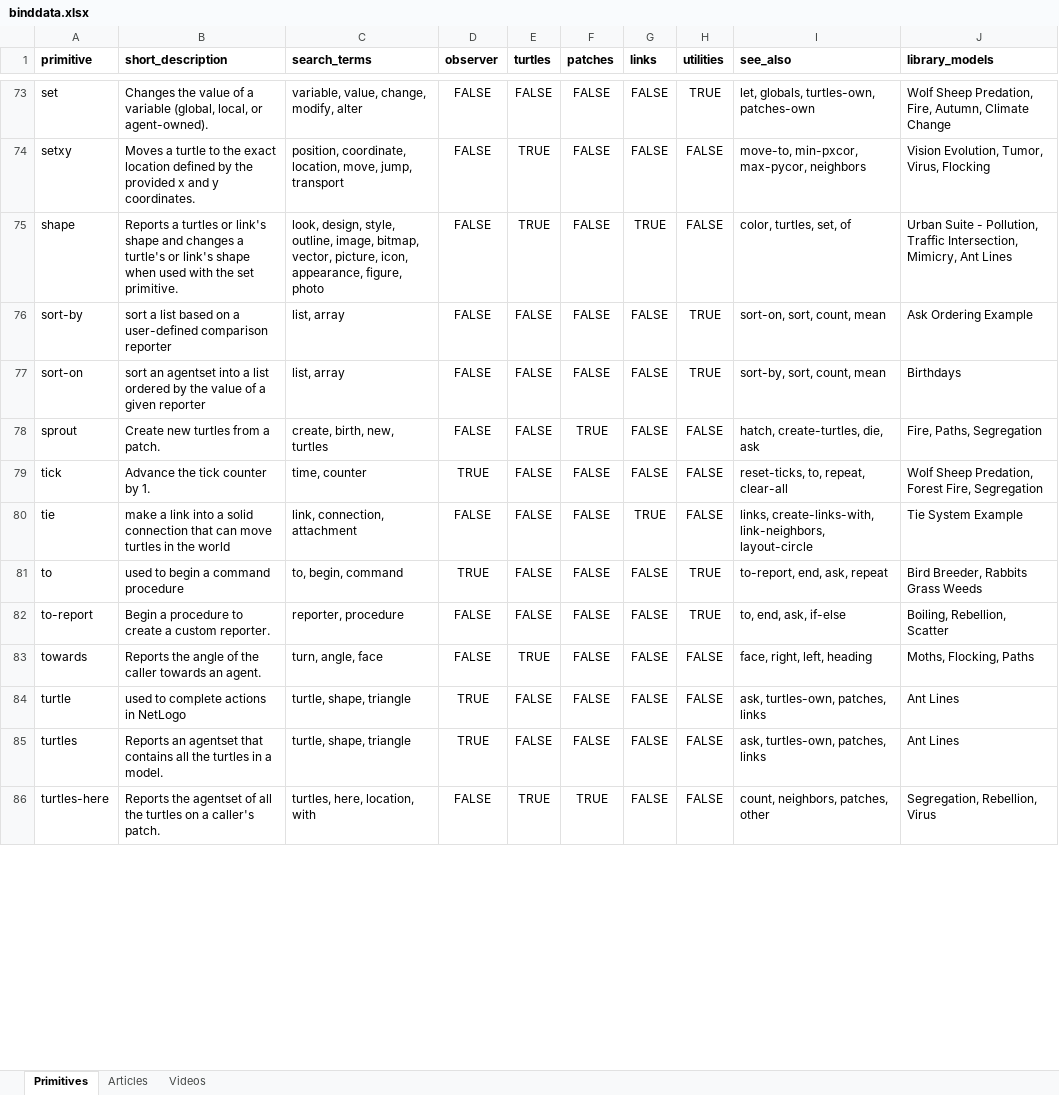
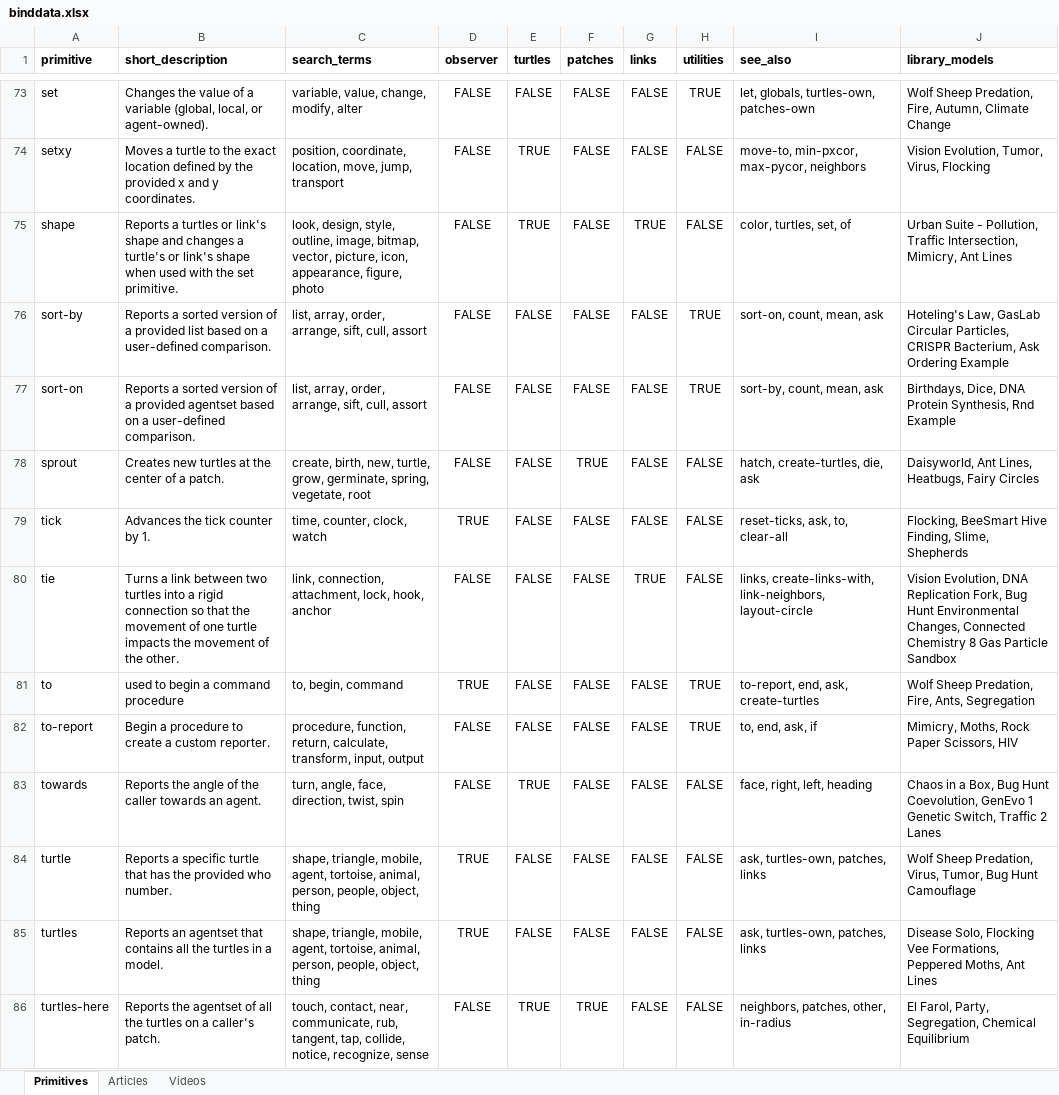
Before and after one commit to NetLogo/beginners-interactive-netlogo-dictionary, an Excel workbook: metadata/binddata.xlsx, sheet Primitives, drawn as a sheet; only a part is shown, gaps mark what is left out; values as stored, in another font and other column widths than the file's, no borders; conditional formats not drawn; the diff covers the shown part only; the diff names each change by its address in the sheet, - before the commit and + after, or states it on an @@ line.

Commit message:
finished updating the metadata

```diff
--- a/metadata/binddata.xlsx (sheet Primitives)
+++ b/metadata/binddata.xlsx (sheet Primitives)
-B76 (short_description): sort a list based on a user-defined comparison reporter
+B76 (short_description): Reports a sorted version of a provided list based on a user-defined comparison.
-C76:C77 (search_terms): list, array
+C76:C77 (search_terms): list, array, order, arrange, sift, cull, assort
-I76 (see_also): sort-on, sort, count, mean
+I76 (see_also): sort-on, count, mean, ask
-J76 (library_models): Ask Ordering…
+J76 (library_models): Hoteling's Law, GasLab Circular Particles, CRISPR Bacterium, Ask Ordering…
-B77 (short_description): sort an agentset into a list ordered by the value of a given reporter
+B77 (short_description): Reports a sorted version of a provided agentset based on a user-defined comparison.
-I77 (see_also): sort-by, sort, count, mean
+I77 (see_also): sort-by, count, mean, ask
-J77 (library_models): Birthdays
+J77 (library_models): Birthdays, Dice, DNA Protein Synthesis, Rnd Example
-B78 (short_description): Create new turtles from a patch.
+B78 (short_description): Creates new turtles at the center of a patch.
-C78 (search_terms): …birth, new, turtles
+C78 (search_terms): …birth, new, turtle, grow, germinate, spring, vegetate, root
-J78 (library_models): Fire, Paths, Segregation
+J78 (library_models): Daisyworld, Ant Lines, Heatbugs, Fairy Circles
-B79 (short_description): Advance the tick counter by 1.
+B79 (short_description): Advances the tick counter by 1.
-C79 (search_terms): time, counter
+C79 (search_terms): time, counter, clock, watch
-I79 (see_also): reset-ticks, to, repeat, clear-all
+I79 (see_also): reset-ticks, ask, to, clear-all
-J79 (library_models): Wolf Sheep Predation, Forest Fire, Segregation
+J79 (library_models): Flocking, BeeSmart Hive Finding, Slime, Shepherds
-B80 (short_description): make a link into a solid connection that can move turtles in the world
+B80 (short_description): Turns a link between two turtles into a rigid connection so that the movement of one turtle impacts the movement of the other.
-C80 (search_terms): link, connection, attachment
+C80 (search_terms): link, connection, attachment, lock, hook, anchor
-J80 (library_models): Tie System Example
+J80 (library_models): Vision Evolution, DNA Replication Fork, Bug Hunt Environmental Changes, Connected Chemistry 8 Gas Particle Sandbox
-I81 (see_also): to-report, end, ask, repeat
+I81 (see_also): to-report, end, ask, create-turtles
-J81 (library_models): Bird Breeder, Rabbits Grass Weeds
+J81 (library_models): Wolf Sheep Predation, Fire, Ants, Segregation
-C82 (search_terms): reporter, procedure
+C82 (search_terms): procedure, function, return, calculate, transform, input, output
-I82 (see_also): to, end, ask, if-else
+I82 (see_also): to, end, ask, if
-J82 (library_models): Boiling, Rebellion, Scatter
+J82 (library_models): Mimicry, Moths, Rock Paper Scissors, HIV
-C83 (search_terms): turn, angle, face
+C83 (search_terms): turn, angle, face, direction, twist, spin
-J83 (library_models): Moths, Flocking, Paths
+J83 (library_models): Chaos in a Box, Bug Hunt Coevolution, GenEvo 1 Genetic Switch, Traffic 2 Lanes
-B84 (short_description): used to complete actions in NetLogo
+B84 (short_description): Reports a specific turtle that has the provided who number.
-C84:C85 (search_terms): turtle, shape, triangle
+C84:C85 (search_terms): shape, triangle, mobile, agent, tortoise, animal, person, people, object, thing
-J84 (library_models): Ant Lines
+J84 (library_models): Wolf Sheep Predation, Virus, Tumor, Bug Hunt Camouflage
-J85 (library_models): Ant Lines
+J85 (library_models): Disease Solo, Flocking Vee Formations, Peppered Moths, Ant Lines
-C86 (search_terms): turtles, here, location, with
+C86 (search_terms): touch, contact, near, communicate, rub, tangent, tap, collide, notice, recognize, sense
-I86 (see_also): count, neighbors, patches, other
+I86 (see_also): neighbors, patches, other, in-radius
-J86 (library_models): Segregation, Rebellion, Virus
+J86 (library_models): El Farol, Party, Segregation, Chemical Equilibrium
```
Also changed, not shown: 12 edited cells elsewhere in this sheet, 1 other file.
